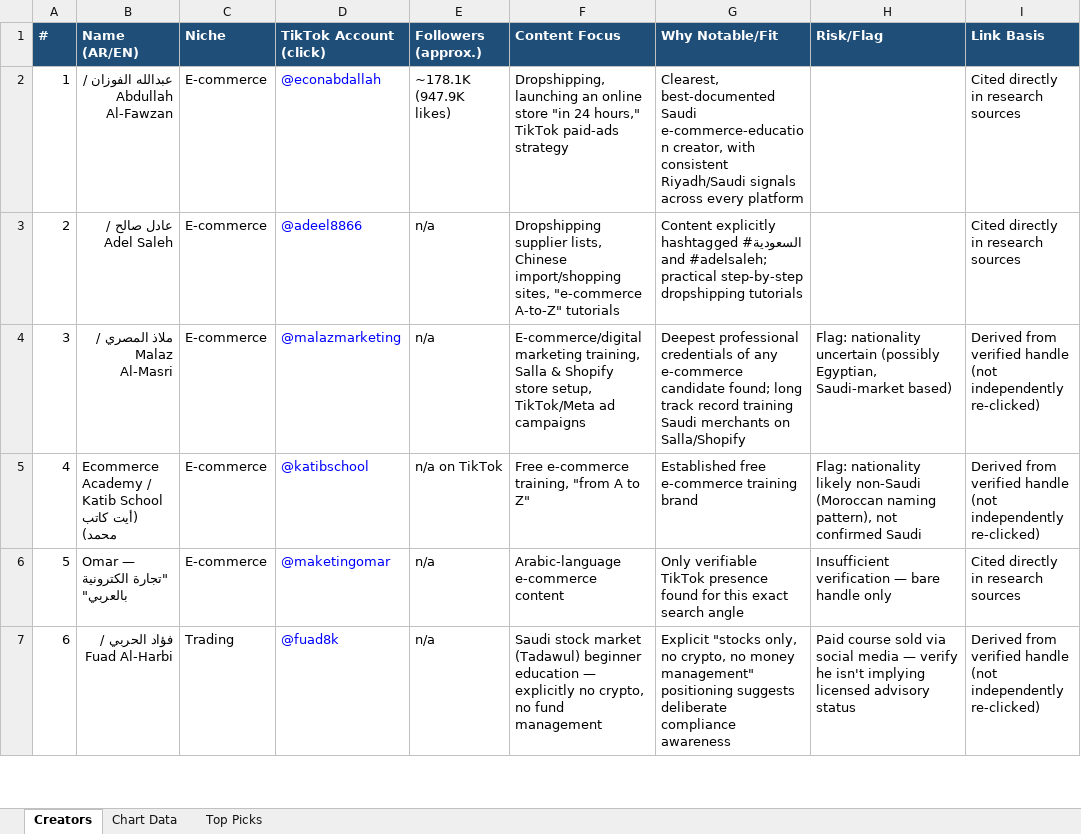
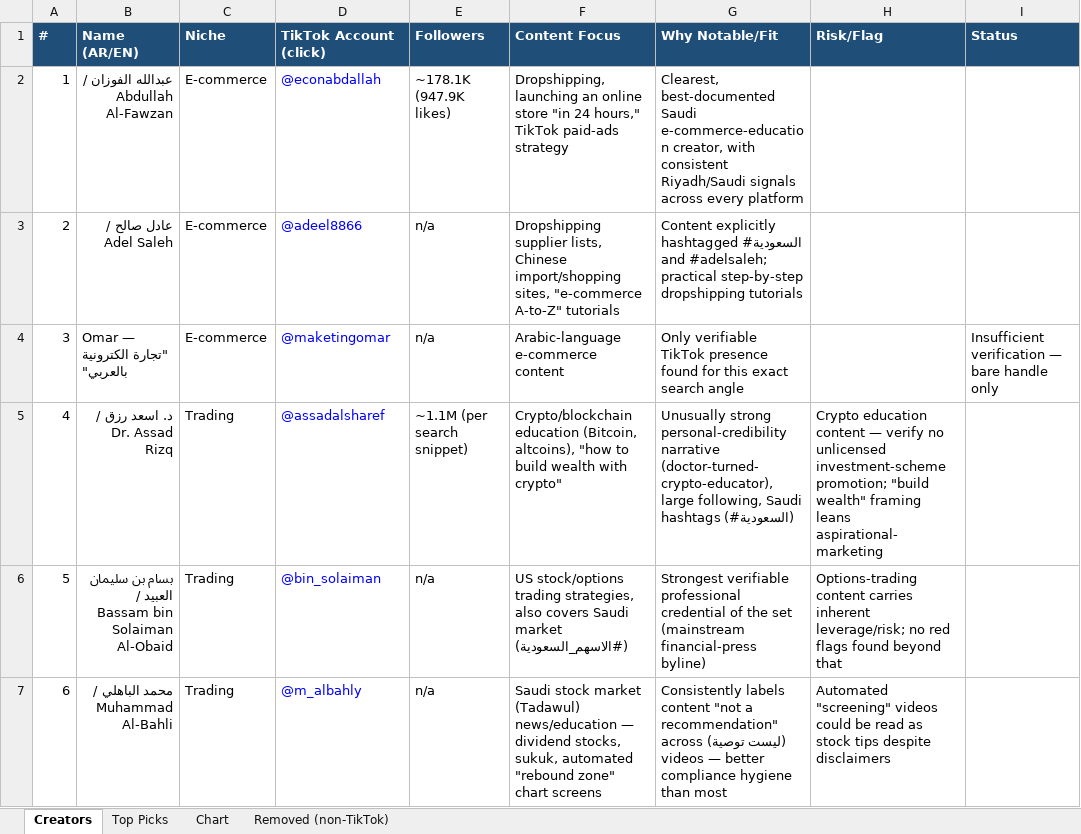
Before and after one commit to ahmadghader-ux/ahmad-ghader, an Excel workbook: nh_creator_scout/NH_TikTok_Scout_ForGoogleSheets.xlsx, sheet Creators, drawn as a sheet; only a part is shown; values as stored, in another font and other column widths than the file's, no borders; the diff covers the shown part only; the diff names each change by its address in the sheet, - before the commit and + after, or states it on an @@ line.

```diff
--- a/nh_creator_scout/NH_TikTok_Scout_ForGoogleSheets.xlsx (sheet Creators)
+++ b/nh_creator_scout/NH_TikTok_Scout_ForGoogleSheets.xlsx (sheet Creators)
-sheet tab: Chart Data
+sheet tab: Chart
+sheet tab: Removed (non-TikTok)
-E1: Followers (approx.)
+E1: Followers
-I1: Link Basis
+I1: Status
-I2:I3 (Status): Cited directly in research sources
+I2:I3 (Status): (empty)
-B4 (Name (AR/EN)): ملاذ المصري / Malaz Al-Masri
+B4 (Name (AR/EN)): Omar — "تجارة الكترونية بالعربي"
-D4 (TikTok Account (click)): @malazmarketing
+D4 (TikTok Account (click)): @maketingomar
-F4 (Content Focus): E-commerce/digital marketing training, Salla & Shopify store setup, TikTok/Meta ad campaigns
+F4 (Content Focus): Arabic-language e-commerce content
-G4 (Why Notable/Fit): Deepest professional credentials of any e-commerce candidate found; long track record training Saudi merchants on Salla/Shopify
+G4 (Why Notable/Fit): Only verifiable TikTok presence found for this exact search angle
-H4 (Risk/Flag): Flag: nationality uncertain (possibly Egyptian, Saudi-market based)
+H4 (Risk/Flag): (empty)
-I4 (Status): Derived from verified handle (not independently re-clicked)
+I4 (Status): Insufficient verification — bare handle only
-B5 (Name (AR/EN)): Ecommerce Academy / Katib School (أيت كاتب محمد)
+B5 (Name (AR/EN)): د. اسعد رزق / Dr. Assad Rizq
-C5:C6 (Niche): E-commerce
+C5:C6 (Niche): Trading
-D5 (TikTok Account (click)): @katibschool
+D5 (TikTok Account (click)): @assadalsharef
-E5 (Followers): n/a on TikTok
+E5 (Followers): ~1.1M (per search snippet)
-F5 (Content Focus): Free e-commerce training, "from A to Z"
+F5 (Content Focus): Crypto/blockchain education (Bitcoin, altcoins), "how to build wealth with crypto"
-G5 (Why Notable/Fit): Established free e-commerce training brand
+G5 (Why Notable/Fit): Unusually strong personal-credibility narrative (doctor-turned-crypto-educator), large following, Saudi hashtags (#السعودية)
-H5 (Risk/Flag): Flag: nationality likely non-Saudi (Moroccan naming pattern), not confirmed Saudi
+H5 (Risk/Flag): Crypto education content — verify no unlicensed investment-scheme promotion; "build wealth" framing leans aspirational-marketing
-I5 (Status): Derived from verified handle (not independently re-clicked)
+I5 (Status): (empty)
-B6 (Name (AR/EN)): Omar — "تجارة الكترونية بالعربي"
+B6 (Name (AR/EN)): بسام بن سليمان العبيد / Bassam bin Solaiman Al-Obaid
-D6 (TikTok Account (click)): @maketingomar
+D6 (TikTok Account (click)): @bin_solaiman
-F6 (Content Focus): Arabic-language e-commerce content
+F6 (Content Focus): US stock/options trading strategies, also covers Saudi market (#الاسهم_السعودية)
-G6 (Why Notable/Fit): Only verifiable TikTok presence found for this exact search angle
+G6 (Why Notable/Fit): Strongest verifiable professional credential of the set (mainstream financial-press byline)
-H6 (Risk/Flag): Insufficient verification — bare handle only
+H6 (Risk/Flag): Options-trading content carries inherent leverage/risk; no red flags found beyond that
-I6 (Status): Cited directly in research sources
+I6 (Status): (empty)
-B7 (Name (AR/EN)): فؤاد الحربي / Fuad Al-Harbi
+B7 (Name (AR/EN)): محمد الباهلي / Muhammad Al-Bahli
-D7 (TikTok Account (click)): @fuad8k
+D7 (TikTok Account (click)): @m_albahly
-F7 (Content Focus): …market (Tadawul) beginner education — explicitly no crypto, no fund management
+F7 (Content Focus): …market (Tadawul) news/education — dividend stocks, sukuk, automated "rebound zone" chart screens
-G7 (Why Notable/Fit): Explicit "stocks only, no crypto, no money management" positioning suggests deliberate compliance awareness
+G7 (Why Notable/Fit): Consistently labels content "not a recommendation" (ليست توصية) across videos — better compliance hygiene than most
-H7 (Risk/Flag): Paid course sold via social media — verify he isn't implying licensed advisory status
+H7 (Risk/Flag): Automated "screening" videos could be read as stock tips despite disclaimers
-I7 (Status): Derived from verified handle (not independently re-clicked)
+I7 (Status): (empty)
```
Also changed, not shown: 101 edited cells elsewhere in this sheet, sheet Top Picks, charts or pictures, 1 other file.
